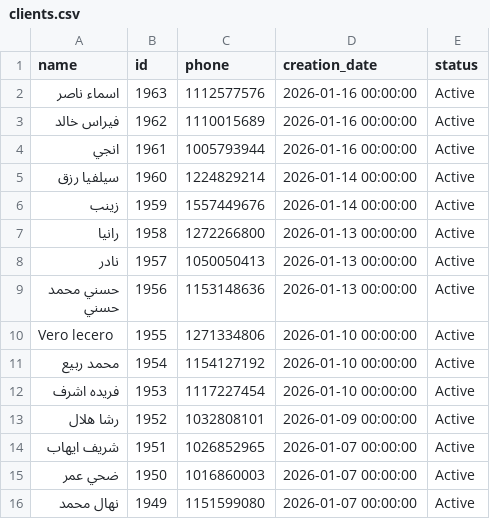
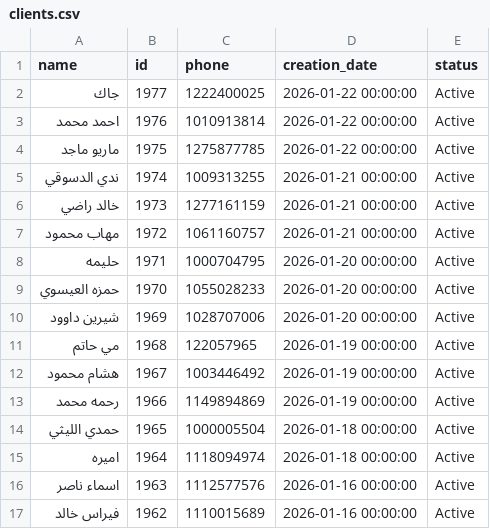
Before and after one commit to Malek74/Mojo-Analytics-Pipeline, a CSV file: database/clients.csv, drawn as a sheet; only a part is shown; the shorter side is filled out with more unchanged rows.

```diff
--- a/database/clients.csv
+++ b/database/clients.csv
@@ -1,2 +1,16 @@
 name,id,phone,creation_date,status
+جاك,1977,1222400025,2026-01-22 00:00:00,Active
+احمد محمد,1976,1010913814,2026-01-22 00:00:00,Active
+ماريو ماجد ,1975,1275877785,2026-01-22 00:00:00,Active
+ندي الدسوقي,1974,1009313255,2026-01-21 00:00:00,Active
+خالد راضي,1973,1277161159,2026-01-21 00:00:00,Active
+مهاب محمود ,1972,1061160757,2026-01-21 00:00:00,Active
+حليمه,1971,1000704795,2026-01-20 00:00:00,Active
+حمزه العيسوي,1970,1055028233,2026-01-20 00:00:00,Active
+شيرين داوود,1969,1028707006,2026-01-20 00:00:00,Active
+مي حاتم,1968,122057965,2026-01-19 00:00:00,Active
+هشام محمود,1967,1003446492,2026-01-19 00:00:00,Active
+رحمه محمد,1966,1149894869,2026-01-19 00:00:00,Active
+حمدي الليثي,1965,1000005504,2026-01-18 00:00:00,Active
+اميره,1964,1118094974,2026-01-18 00:00:00,Active
 اسماء ناصر,1963,1112577576,2026-01-16 00:00:00,Active
```
Also changed, not shown: database/pets.csv, database/revenue.csv, 9 other files.
